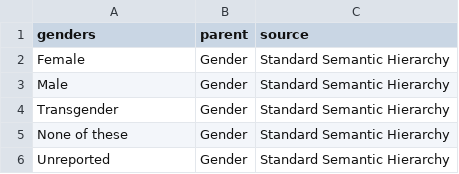
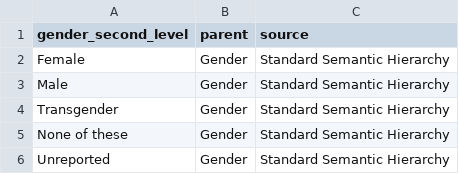
Before and after one commit to ekrolen/demo_hierarchy_docs, a CSV file: gender_second_level.csv, drawn as a sheet.

```diff
--- a/gender_second_level.csv
+++ b/gender_second_level.csv
@@ -1,2 +1,2 @@
-genders,parent,source
+gender_second_level,parent,source
 Female,Gender,Standard Semantic Hierarchy
```
Also changed, not shown: age_second_level.csv, ethnicity_fourth_level.csv, 6 other files.
